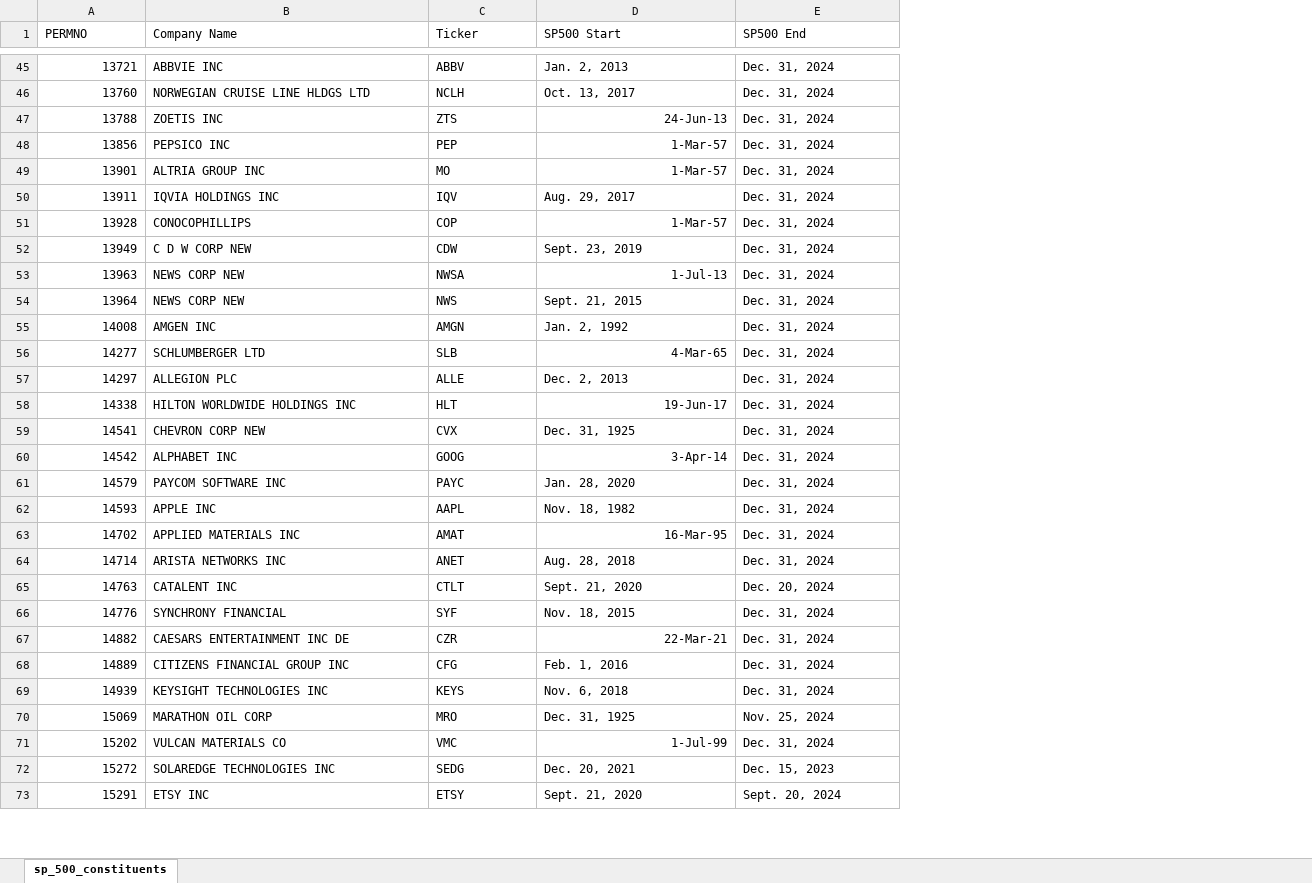
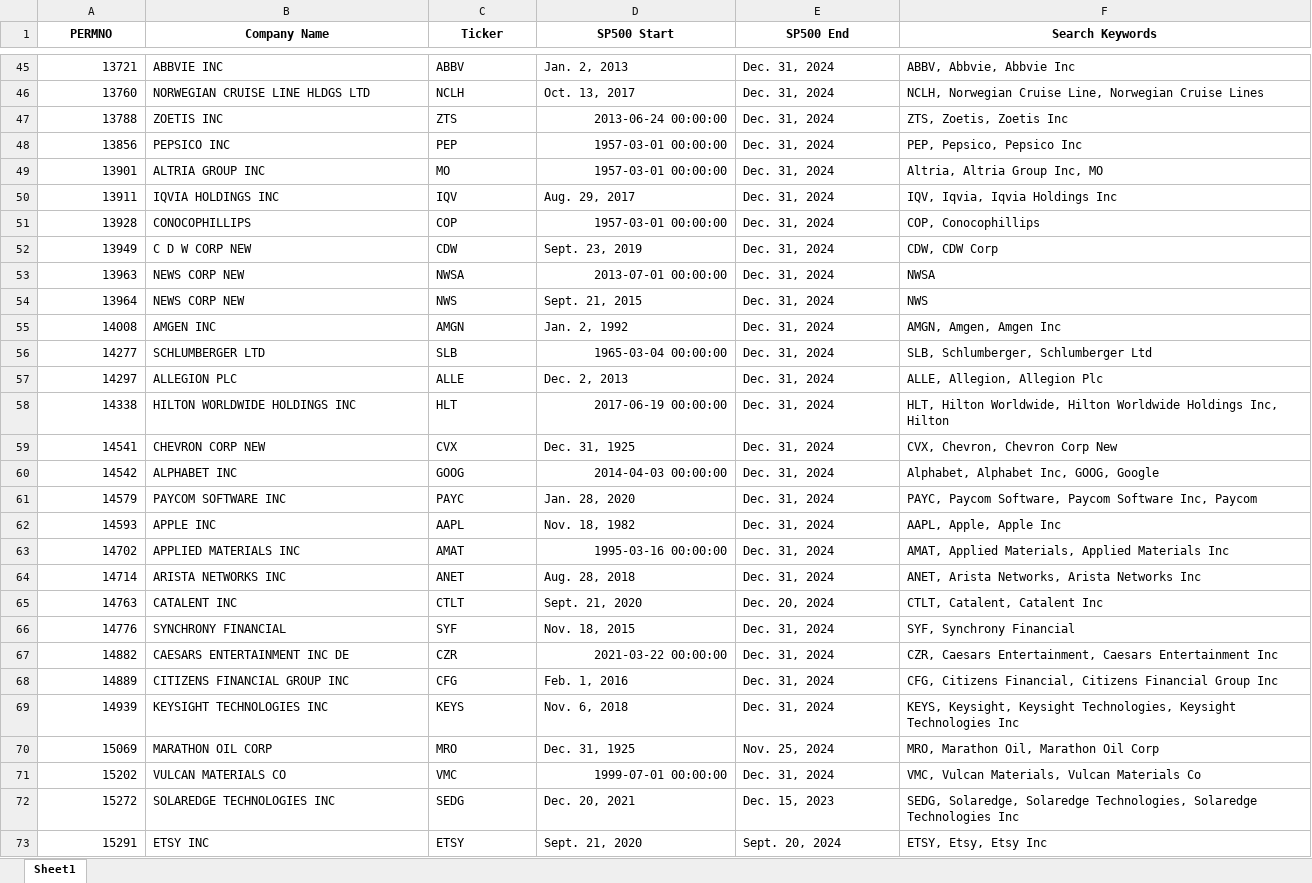
Before and after one commit to kktallam/ML-Capstone-Project-006, an Excel workbook: data/sp_500_constituents.xlsx, sheet Sheet1, drawn as a sheet; only a part is shown, gaps mark what is left out; values as stored, in another font and other column widths than the file's, no borders; the diff covers the shown part only; the diff names each change by its address in the sheet, - before the commit and + after, or states it on an @@ line.

Commit message:
Update Keywords

```diff
--- a/data/sp_500_constituents.xlsx (sheet Sheet1)
+++ b/data/sp_500_constituents.xlsx (sheet Sheet1)
-sheet tab: sp_500_constituents
+sheet tab: Sheet1
+column F (Search Keywords), rows 45-73: ABBV, Abbvie, Abbvie Inc | NCLH, Norwegian Cruise Line, Norwegian Cruise Lines | ZTS, Zoetis, Zoetis Inc | PEP, Pepsico, Pepsico Inc | Altria, Altria Group Inc, MO | IQV, Iqvia, Iqvia Holdings Inc | COP, Conocophillips | CDW, CDW Corp | NWSA | NWS | AMGN, Amgen, Amgen Inc | SLB, Schlumberger, Schlumberger Ltd | ALLE, Allegion, Allegion Plc | HLT, Hilton Worldwide, Hilton Worldwide Holdings Inc, Hilton | CVX, Chevron, Chevron Corp New | Alphabet, Alphabet Inc, GOOG, Google | PAYC, Paycom Software, Paycom Software Inc, Paycom | AAPL, Apple, Apple Inc | AMAT, Applied Materials, Applied Materials Inc | ANET, Arista Networks, Arista Networks Inc | CTLT, Catalent, Catalent Inc | SYF, Synchrony Financial | CZR, Caesars Entertainment, Caesars Entertainment Inc | CFG, Citizens Financial, Citizens Financial Group Inc | KEYS, Keysight, Keysight Technologies, Keysight Technologies Inc | MRO, Marathon Oil, Marathon Oil Corp | VMC, Vulcan Materials, Vulcan Materials Co | SEDG, Solaredge, Solaredge Technologies, Solaredge Technologies Inc | ETSY, Etsy, Etsy Inc
@@ A1:E1 bold: off → on, alignment: left → center @@
-D47 (SP500 Start): 24-Jun-13
+D47 (SP500 Start): 2013-06-24 00:00:00
-D48:D49 (SP500 Start): 1-Mar-57
+D48:D49 (SP500 Start): 1957-03-01 00:00:00
-D51 (SP500 Start): 1-Mar-57
+D51 (SP500 Start): 1957-03-01 00:00:00
-D53 (SP500 Start): 1-Jul-13
+D53 (SP500 Start): 2013-07-01 00:00:00
-D56 (SP500 Start): 4-Mar-65
+D56 (SP500 Start): 1965-03-04 00:00:00
-D58 (SP500 Start): 19-Jun-17
+D58 (SP500 Start): 2017-06-19 00:00:00
-D60 (SP500 Start): 3-Apr-14
+D60 (SP500 Start): 2014-04-03 00:00:00
-D63 (SP500 Start): 16-Mar-95
+D63 (SP500 Start): 1995-03-16 00:00:00
-D67 (SP500 Start): 22-Mar-21
+D67 (SP500 Start): 2021-03-22 00:00:00
-D71 (SP500 Start): 1-Jul-99
+D71 (SP500 Start): 1999-07-01 00:00:00
```
Also changed, not shown: 296 edited cells elsewhere in this sheet.
